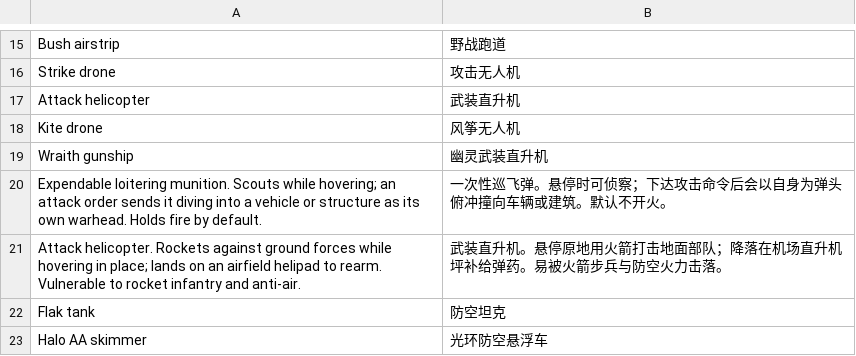
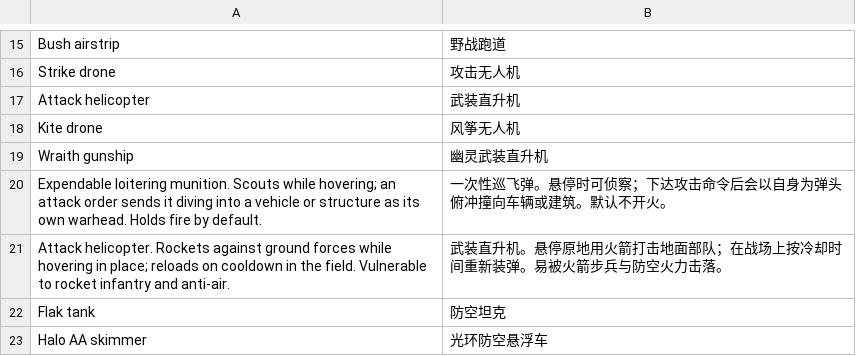
Before and after one commit to natelindev/command-horizon, a TSV file: art/localization/air-combat.tsv, drawn as a sheet; only a part is shown, gaps mark what is left out.

```diff
--- a/art/localization/air-combat.tsv
+++ b/art/localization/air-combat.tsv
@@ -20,3 +20,3 @@ Wraith gunship	幽灵武装直升机
 Expendable loitering munition. Scouts while hovering; an attack order sends it diving into a vehicle or structure as its own warhead. Holds fire by default.	一次性巡飞弹。悬停时可侦察；下达攻击命令后会以自身为弹头俯冲撞向车辆或建筑。默认不开火。
-Attack helicopter. Rockets against ground forces while hovering in place; lands on an airfield helipad to rearm. Vulnerable to rocket infantry and anti-air.	武装直升机。悬停原地用火箭打击地面部队；降落在机场直升机坪补给弹药。易被火箭步兵与防空火力击落。
+Attack helicopter. Rockets against ground forces while hovering in place; reloads on cooldown in the field. Vulnerable to rocket infantry and anti-air.	武装直升机。悬停原地用火箭打击地面部队；在战场上按冷却时间重新装弹。易被火箭步兵与防空火力击落。
 Flak tank	防空坦克
```
Also changed, not shown: assets/translations/ui.csv, 9 other files.
